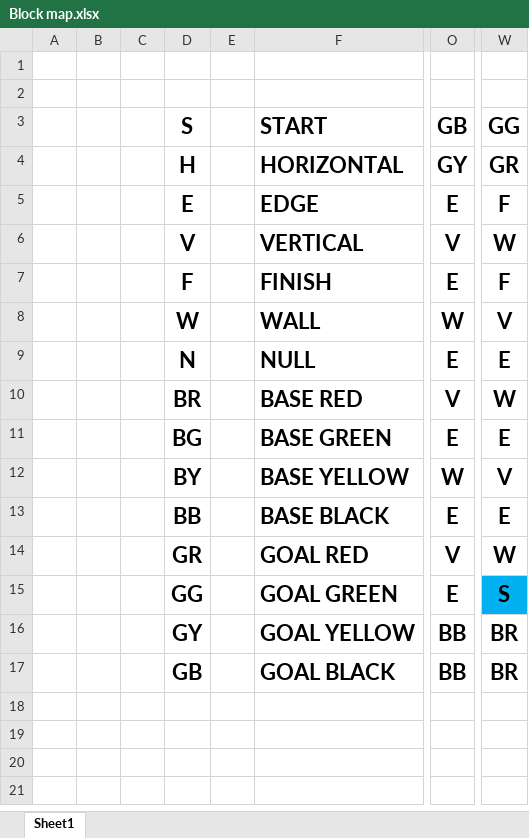
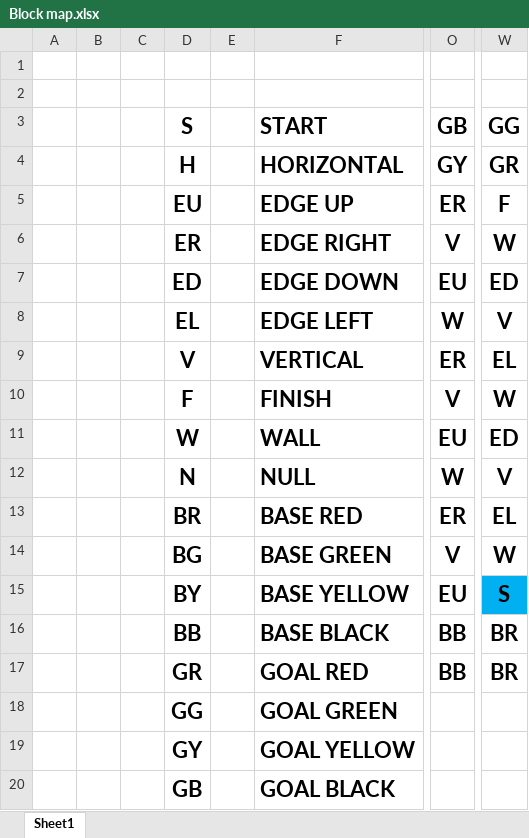
Before and after one commit to MrMudskip/SS16_SE2_Project_B, an Excel workbook: Bildmaterial/Block map.xlsx, sheet Sheet1, drawn as a sheet; only a part is shown, gaps mark what is left out; values as stored, in another font and other column widths than the file's, no borders; conditional formats not drawn; rows hold the shown columns only; the diff names each change by its address in the sheet, - before the commit and + after, or states it on an @@ line.

Commit message:
Added display of missing block types.

```diff
--- a/Bildmaterial/Block map.xlsx (sheet Sheet1)
+++ b/Bildmaterial/Block map.xlsx (sheet Sheet1)
-D5: E
+D5: EU
-F5: EDGE
+F5: EDGE UP
-O5: E
+O5: ER
-D6: V
+D6: ER
-F6: VERTICAL
+F6: EDGE RIGHT
-D7: F
+D7: ED
-F7: FINISH
+F7: EDGE DOWN
-O7: E
+O7: EU
-W7: F
+W7: ED
-D8: W
+D8: EL
-F8: WALL
+F8: EDGE LEFT
-D9: N
+D9: V
-F9: NULL
+F9: VERTICAL
-O9: E
+O9: ER
-W9: E
+W9: EL
-D10: BR
+D10: F
-F10: BASE RED
+F10: FINISH
-D11: BG
+D11: W
-F11: BASE GREEN
+F11: WALL
-O11: E
+O11: EU
-W11: E
+W11: ED
-D12: BY
+D12: N
-F12: BASE YELLOW
+F12: NULL
-D13: BB
+D13: BR
-F13: BASE BLACK
+F13: BASE RED
-O13: E
+O13: ER
-W13: E
+W13: EL
-D14: GR
+D14: BG
-F14: GOAL RED
+F14: BASE GREEN
-D15: GG
+D15: BY
-F15: GOAL GREEN
+F15: BASE YELLOW
-O15: E
+O15: EU
-D16: GY
+D16: BB
-F16: GOAL YELLOW
+F16: BASE BLACK
-D17: GB
+D17: GR
-F17: GOAL BLACK
+F17: GOAL RED
+row 18:  |  |  | GG |  | GOAL GREEN
+row 19:  |  |  | GY |  | GOAL YELLOW
+row 20:  |  |  | GB |  | GOAL BLACK
```
Also changed, not shown: 3 other files.
